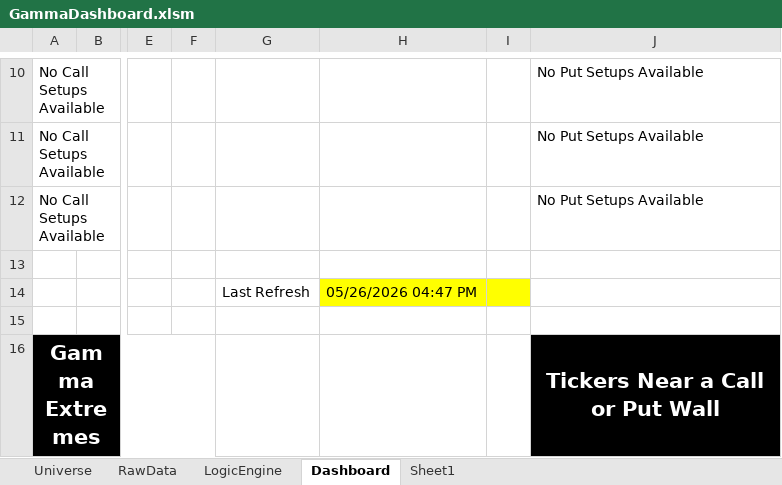
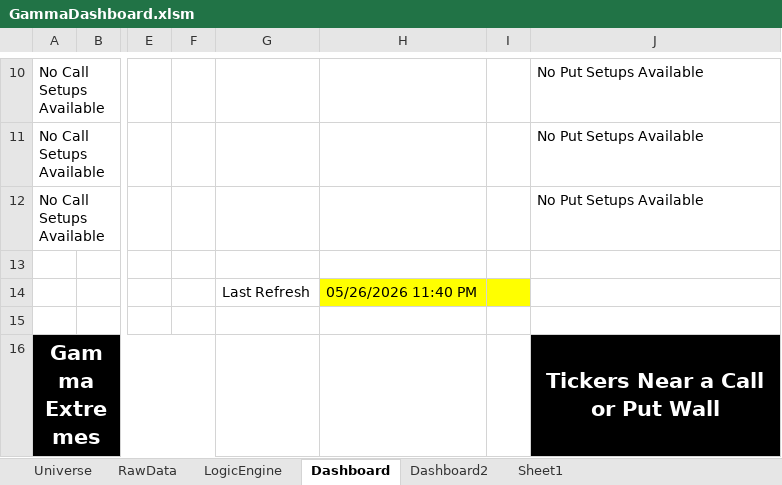
Before and after one commit to michaelpointek/Options_Gamma_Screener, an Excel workbook: GammaDashboard.xlsm, sheet Dashboard, drawn as a sheet; only a part is shown, gaps mark what is left out; values as stored, in another font and other column widths than the file's, no borders; table styles not drawn; the diff names each change by its address in the sheet, - before the commit and + after, or states it on an @@ line.

Commit message:
Added new file for dashboard errors.

```diff
--- a/GammaDashboard.xlsm (sheet Dashboard)
+++ b/GammaDashboard.xlsm (sheet Dashboard)
+sheet tab: Dashboard2
-H14: 05/26/2026 04:47 PM
+H14: 05/26/2026 11:40 PM
```
Also changed, not shown: sheet Sheet1, formulas that keep their value, 1 other file.
